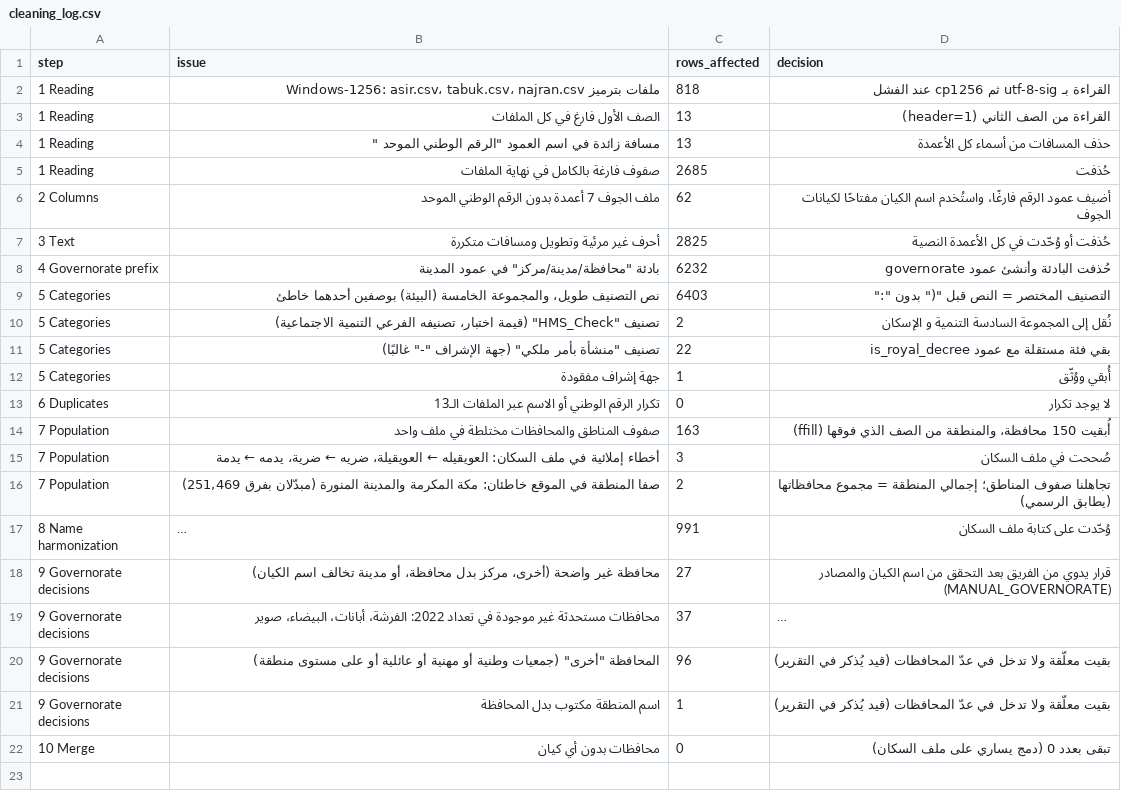
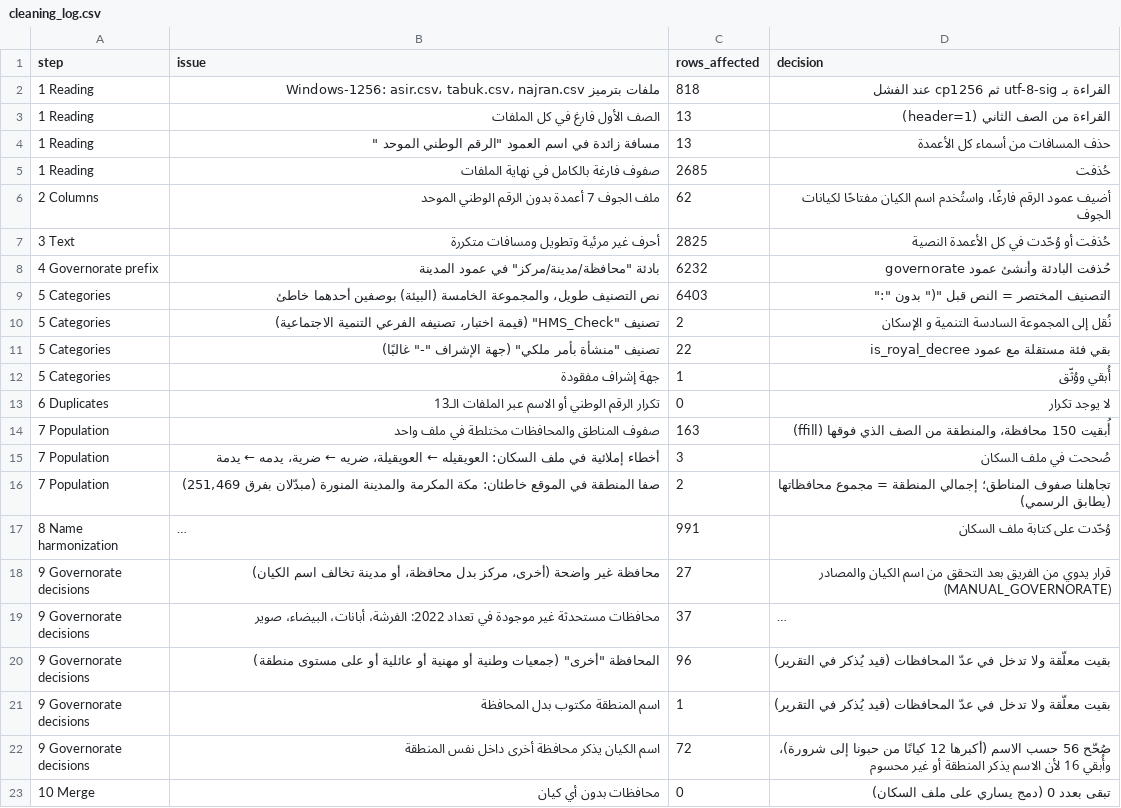
Before and after one commit to HayaSaleh97/npo-governorate-gap-analysis, a CSV file: data_clean/cleaning_log.csv, drawn as a sheet; long unchanged cells end in ….

```diff
--- a/data_clean/cleaning_log.csv
+++ b/data_clean/cleaning_log.csv
@@ -21,2 +21,3 @@
 9 Governorate decisions,اسم المنطقة مكتوب بدل المحافظة,1,بقيت معلّقة ولا تدخل في عدّ المحافظات (قيد يُذكر في التقرير)
+9 Governorate decisions,اسم الكيان يذكر محافظة أخرى داخل نفس المنطقة,72,صُحّح 56 حسب الاسم (أكبرها 12 كيانًا من حبونا إلى شرورة)، وأُبقي 16 لأن الاسم يذكر المنطقة أو غير محسوم
 10 Merge,محافظات بدون أي كيان,0,تبقى بعدد 0 (دمج يساري على ملف السكان)
```
Also changed, not shown: data_clean/governorate_npo_population.csv, outputs/governorate_gap_analysis.csv, 15 other files.
